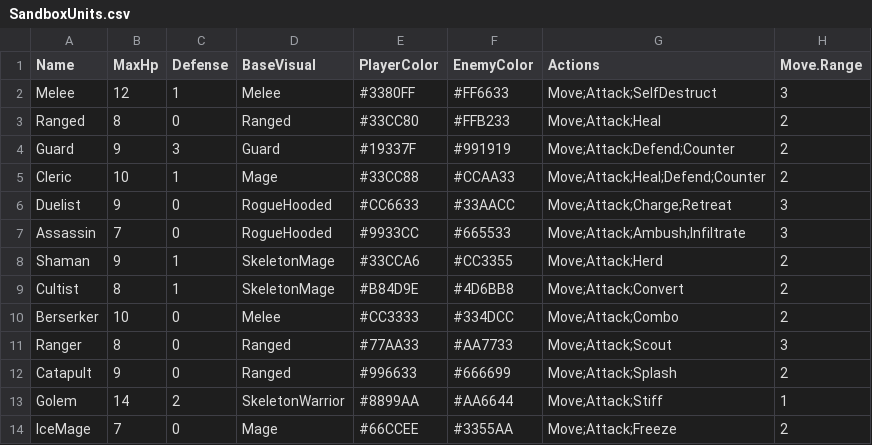
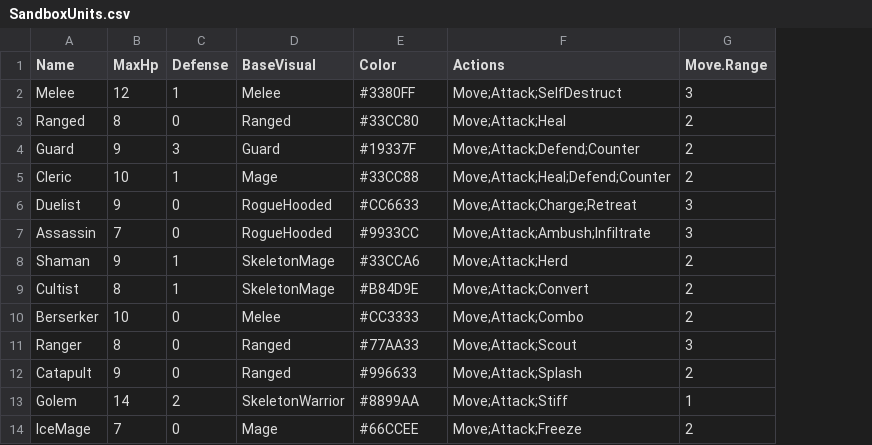
Before and after one commit to ybs1164/gugugaga, a CSV file: SandboxUnits.csv, drawn as a sheet; only a part is shown; the diff names each change by its address in the sheet, - before the commit and + after, or states it on an @@ line.

```diff
--- a/SandboxUnits.csv
+++ b/SandboxUnits.csv
-column F (EnemyColor), rows 2-14: #FF6633 | #FFB233 | #991919 | #CCAA33 | #33AACC | #665533 | #CC3355 | #4D6BB8 | #334DCC | #AA7733 | #666699 | #AA6644 | #3355AA
-E1: PlayerColor
+E1: Color
```
Also changed, not shown: 17 other files.
